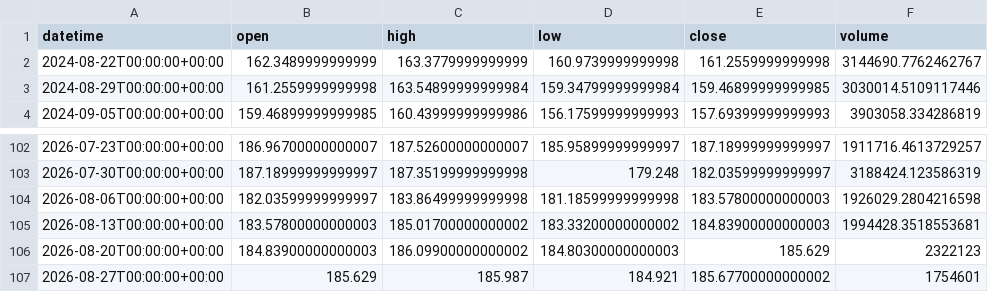
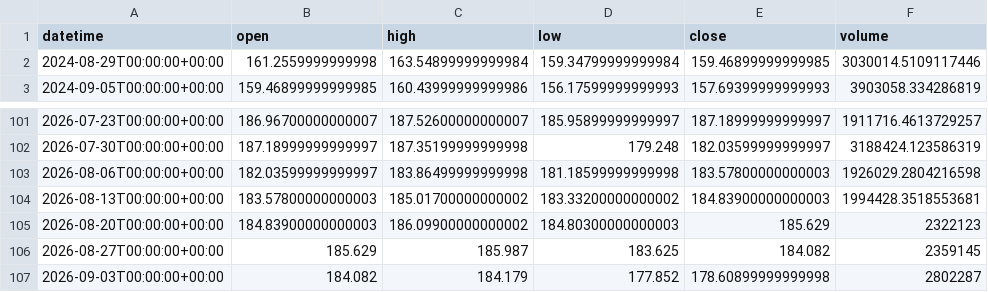
Before and after one commit to getdata-finance/eurjpy-1w-ohlcv-forex-historical-data, a CSV file: EURJPY_1w.csv, drawn as a sheet; only a part is shown, gaps mark what is left out.

Commit message:
Update EURJPY 1w OHLCV sample

```diff
--- a/EURJPY_1w.csv
+++ b/EURJPY_1w.csv
@@ -1,3 +1,2 @@
 datetime,open,high,low,close,volume
-2024-08-22T00:00:00+00:00,162.3489999999999,163.3779999999999,160.9739999999998,161.2559999999998,3144690.7762462767
 2024-08-29T00:00:00+00:00,161.2559999999998,163.54899999999984,159.34799999999984,159.46899999999985,3030014.5109117446
@@ -106,2 +105,3 @@ datetime,open,high,low,close,volume
 2026-08-20T00:00:00+00:00,184.83900000000003,186.09900000000002,184.80300000000003,185.629,2322123
-2026-08-27T00:00:00+00:00,185.629,185.987,184.921,185.67700000000002,1754601
+2026-08-27T00:00:00+00:00,185.629,185.987,183.625,184.082,2359145
+2026-09-03T00:00:00+00:00,184.082,184.179,177.852,178.60899999999998,2802287
```
Also changed, not shown: 1 other file.
